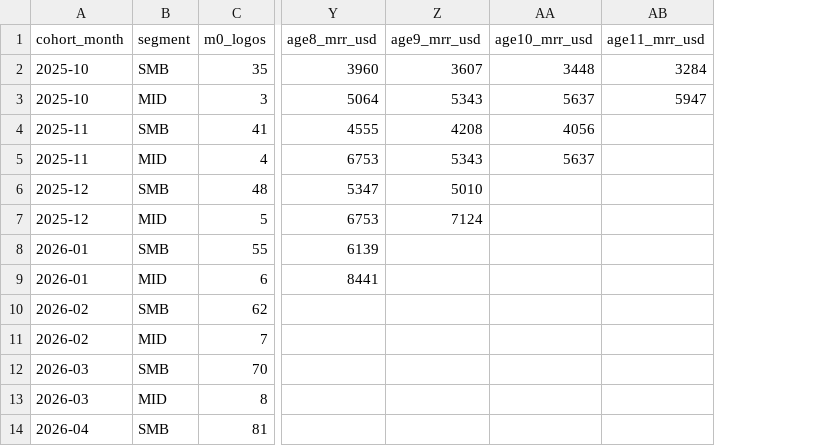
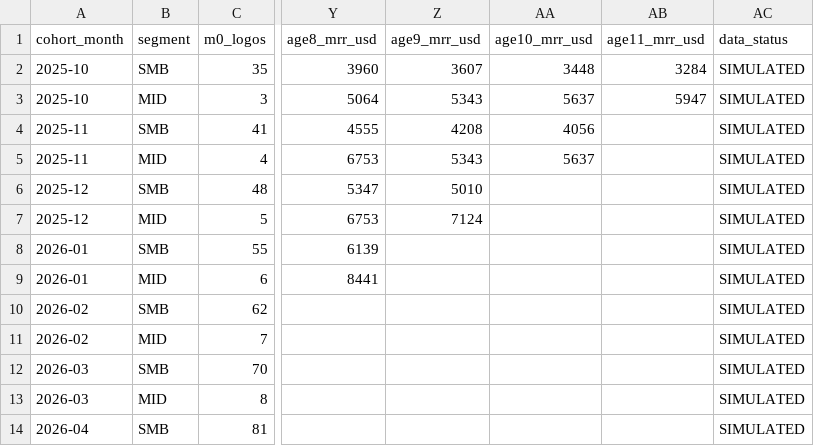
Before and after one commit to ReyKylo/SELF, a CSV file: content/career-cases/vc/exhibits/cohorts.csv, drawn as a sheet; only a part is shown, gaps mark what is left out; the diff names each change by its address in the sheet, - before the commit and + after, or states it on an @@ line.

Commit message:
fix(vc): label all CSV case rows SIMULATED and enforce data provenance

```diff
--- a/content/career-cases/vc/exhibits/cohorts.csv
+++ b/content/career-cases/vc/exhibits/cohorts.csv
+column AC (data_status), rows 2-14: all SIMULATED
```
Also changed, not shown: content/career-cases/vc/blind/holdout-cohorts.csv, content/career-cases/vc/exhibits/acquisition.csv, 4 other files.
